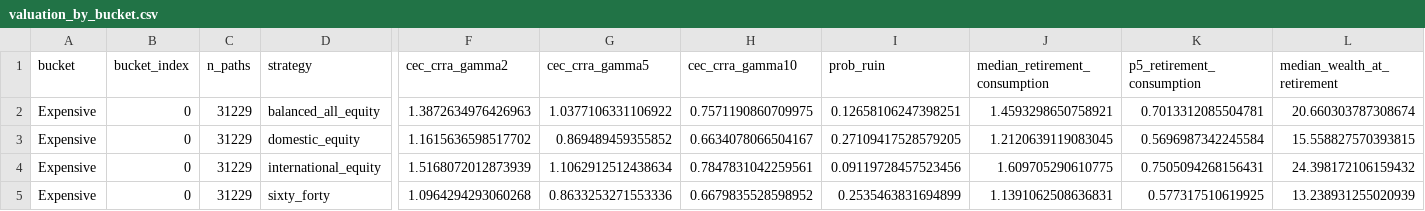
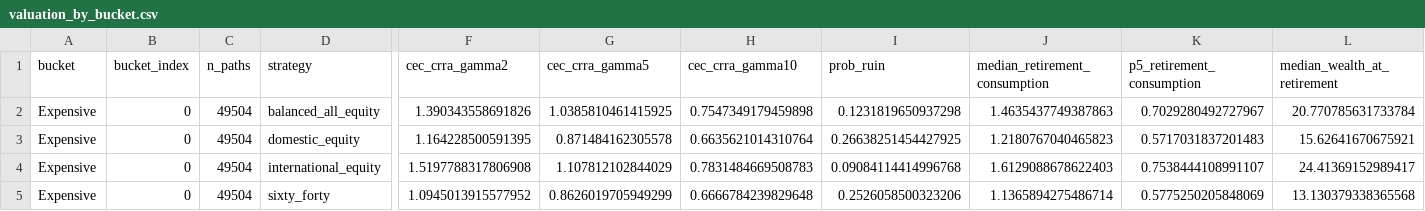
Before and after one commit to KayneJohnston/StockChartIR, a CSV file: results/tables/valuation_by_bucket.csv, drawn as a sheet; only a part is shown, gaps mark what is left out; the diff covers the shown part only; the diff names each change by its address in the sheet, - before the commit and + after, or states it on an @@ line.

```diff
--- a/results/tables/valuation_by_bucket.csv
+++ b/results/tables/valuation_by_bucket.csv
-C2:C5 (n_paths): 31229
+C2:C5 (n_paths): 49504
-F2 (cec_crra_gamma2): 1.3872634976426963
+F2 (cec_crra_gamma2): 1.390343558691826
-G2 (cec_crra_gamma5): 1.0377106331106922
+G2 (cec_crra_gamma5): 1.0385810461415925
-H2 (cec_crra_gamma10): 0.7571190860709975
+H2 (cec_crra_gamma10): 0.7547349179459898
-I2 (prob_ruin): 0.12658106247398251
+I2 (prob_ruin): 0.1231819650937298
-J2 (median_retirement_consumption): 1.4593298650758921
+J2 (median_retirement_consumption): 1.4635437749387863
-K2 (p5_retirement_consumption): 0.7013312085504781
+K2 (p5_retirement_consumption): 0.7029280492727967
-L2 (median_wealth_at_retirement): 20.660303787308674
+L2 (median_wealth_at_retirement): 20.770785631733784
-F3 (cec_crra_gamma2): 1.1615636598517702
+F3 (cec_crra_gamma2): 1.164228500591395
-G3 (cec_crra_gamma5): 0.869489459355852
+G3 (cec_crra_gamma5): 0.871484162305578
-H3 (cec_crra_gamma10): 0.6634078066504167
+H3 (cec_crra_gamma10): 0.6635621014310764
-I3 (prob_ruin): 0.27109417528579205
+I3 (prob_ruin): 0.26638251454427925
-J3 (median_retirement_consumption): 1.2120639119083045
+J3 (median_retirement_consumption): 1.2180767040465823
-K3 (p5_retirement_consumption): 0.5696987342245584
+K3 (p5_retirement_consumption): 0.5717031837201483
-L3 (median_wealth_at_retirement): 15.558827570393815
+L3 (median_wealth_at_retirement): 15.62641670675921
-F4 (cec_crra_gamma2): 1.5168072012873939
+F4 (cec_crra_gamma2): 1.5197788317806908
-G4 (cec_crra_gamma5): 1.1062912512438634
+G4 (cec_crra_gamma5): 1.107812102844029
-H4 (cec_crra_gamma10): 0.7847831042259561
+H4 (cec_crra_gamma10): 0.7831484669508783
-I4 (prob_ruin): 0.09119728457523456
+I4 (prob_ruin): 0.09084114414996768
-J4 (median_retirement_consumption): 1.609705290610775
+J4 (median_retirement_consumption): 1.6129088678622403
-K4 (p5_retirement_consumption): 0.7505094268156431
+K4 (p5_retirement_consumption): 0.7538444108991107
-L4 (median_wealth_at_retirement): 24.398172106159432
+L4 (median_wealth_at_retirement): 24.41369152989417
-F5 (cec_crra_gamma2): 1.0964294293060268
+F5 (cec_crra_gamma2): 1.0945013915577952
-G5 (cec_crra_gamma5): 0.8633253271553336
+G5 (cec_crra_gamma5): 0.8626019705949299
-H5 (cec_crra_gamma10): 0.6679835528598952
+H5 (cec_crra_gamma10): 0.6666784239829648
-I5 (prob_ruin): 0.2535463831694899
+I5 (prob_ruin): 0.2526058500323206
-J5 (median_retirement_consumption): 1.1391062508636831
+J5 (median_retirement_consumption): 1.1365894275486714
-K5 (p5_retirement_consumption): 0.577317510619925
+K5 (p5_retirement_consumption): 0.5775250205848069
-L5 (median_wealth_at_retirement): 13.238931255020939
+L5 (median_wealth_at_retirement): 13.130379338365568
```
Also changed, not shown: 112 edited cells elsewhere in this file, results/tables/valuation_advantage.csv, 13 other files.
